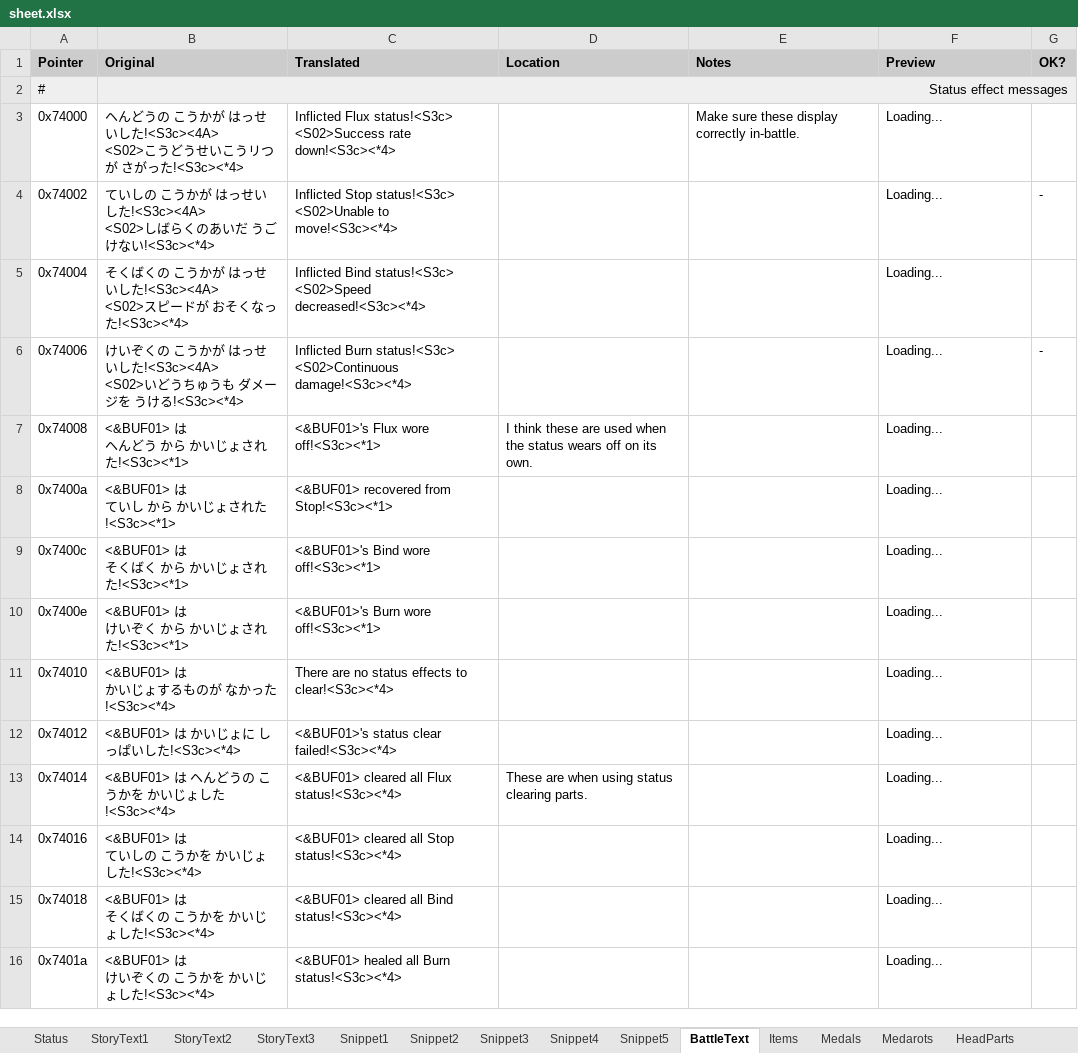
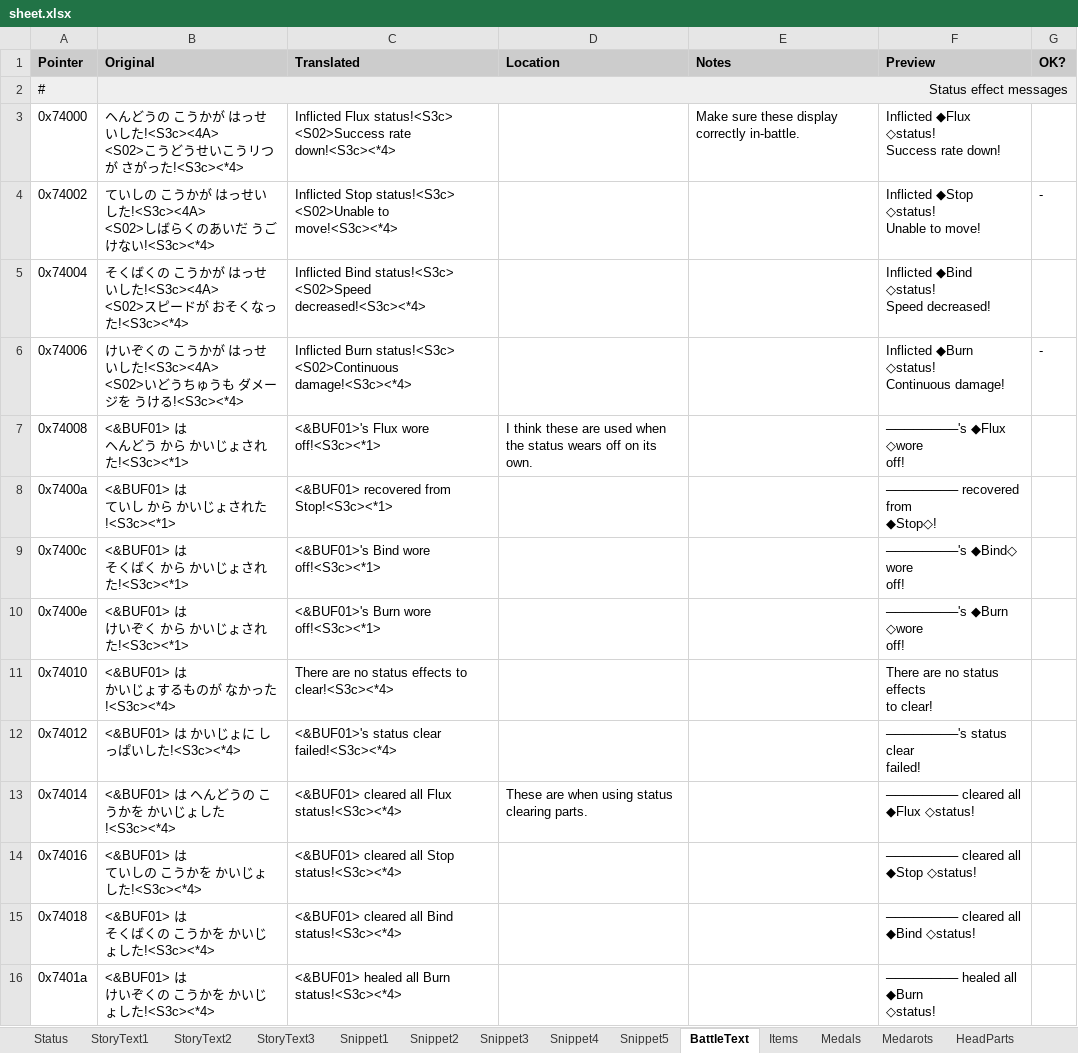
Before and after one commit to Medabots/medarot1_translation, an Excel workbook: sheet.xlsx, sheet BattleText, drawn as a sheet; only a part is shown; values as stored, in another font and other column widths than the file's, no borders; charts and pictures and conditional formats not drawn; ↵ is a line break in a cell; the diff covers the shown part only; the diff names each change by its address in the sheet, - before the commit and + after, or states it on an @@ line.

```diff
--- a/sheet.xlsx (sheet BattleText)
+++ b/sheet.xlsx (sheet BattleText)
-F3 (Preview): Loading...
+F3 (Preview): Inflicted ◆Flux ◇status! ↵ Success rate down!
-F4 (Preview): Loading...
+F4 (Preview): Inflicted ◆Stop ◇status! ↵ Unable to move!
-F5 (Preview): Loading...
+F5 (Preview): Inflicted ◆Bind ◇status! ↵ Speed decreased!
-F6 (Preview): Loading...
+F6 (Preview): Inflicted ◆Burn ◇status! ↵ Continuous damage!
-F7 (Preview): Loading...
+F7 (Preview): ────────'s ◆Flux ◇wore ↵ off!
-F8 (Preview): Loading...
+F8 (Preview): ──────── recovered from ↵ ◆Stop◇!
-F9 (Preview): Loading...
+F9 (Preview): ────────'s ◆Bind◇ wore ↵ off!
-F10 (Preview): Loading...
+F10 (Preview): ────────'s ◆Burn ◇wore ↵ off!
-F11 (Preview): Loading...
+F11 (Preview): There are no status effects ↵ to clear!
-F12 (Preview): Loading...
+F12 (Preview): ────────'s status clear ↵ failed!
-F13 (Preview): Loading...
+F13 (Preview): ──────── cleared all ↵ ◆Flux ◇status!
-F14 (Preview): Loading...
+F14 (Preview): ──────── cleared all ↵ ◆Stop ◇status!
-F15 (Preview): Loading...
+F15 (Preview): ──────── cleared all ↵ ◆Bind ◇status!
-F16 (Preview): Loading...
+F16 (Preview): ──────── healed all ◆Burn ↵ ◇status!
```
Also changed, not shown: 429 edited cells elsewhere in this sheet, sheet StoryText3, sheet StoryText2, sheet StoryText1, sheet Snippet1, sheet Snippet5, sheet Snippet3, 3 more sheets, charts or pictures, 1 other file.
